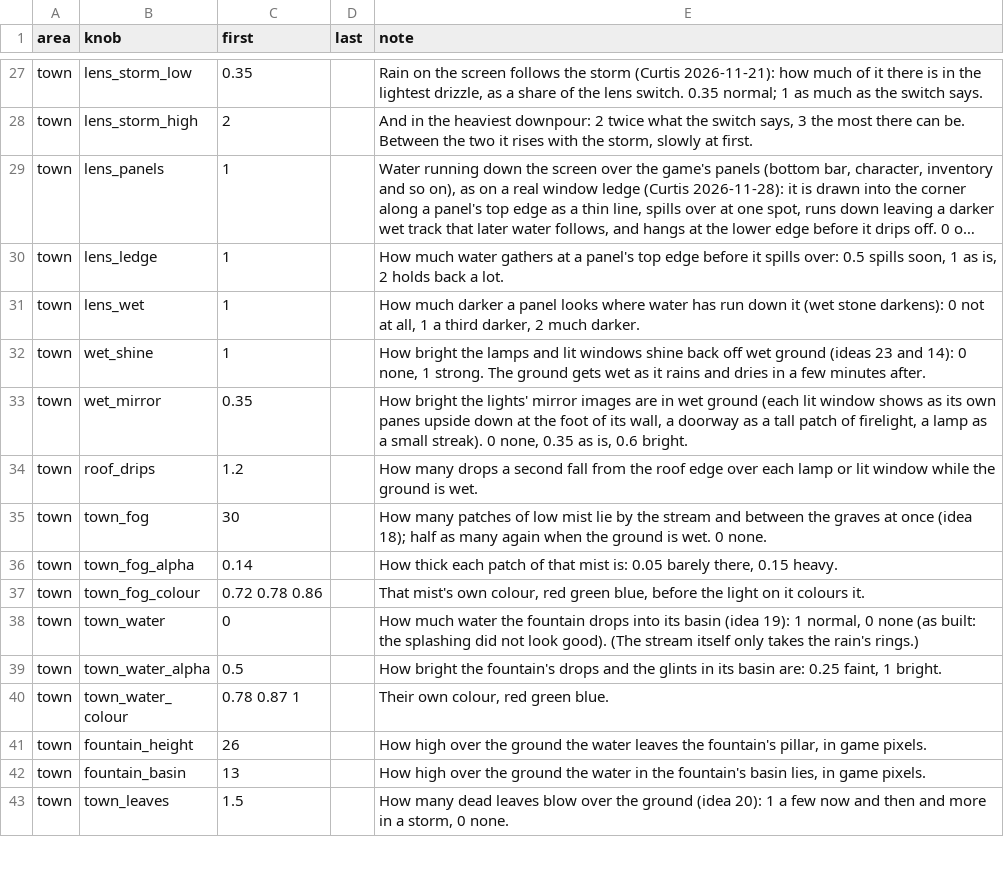
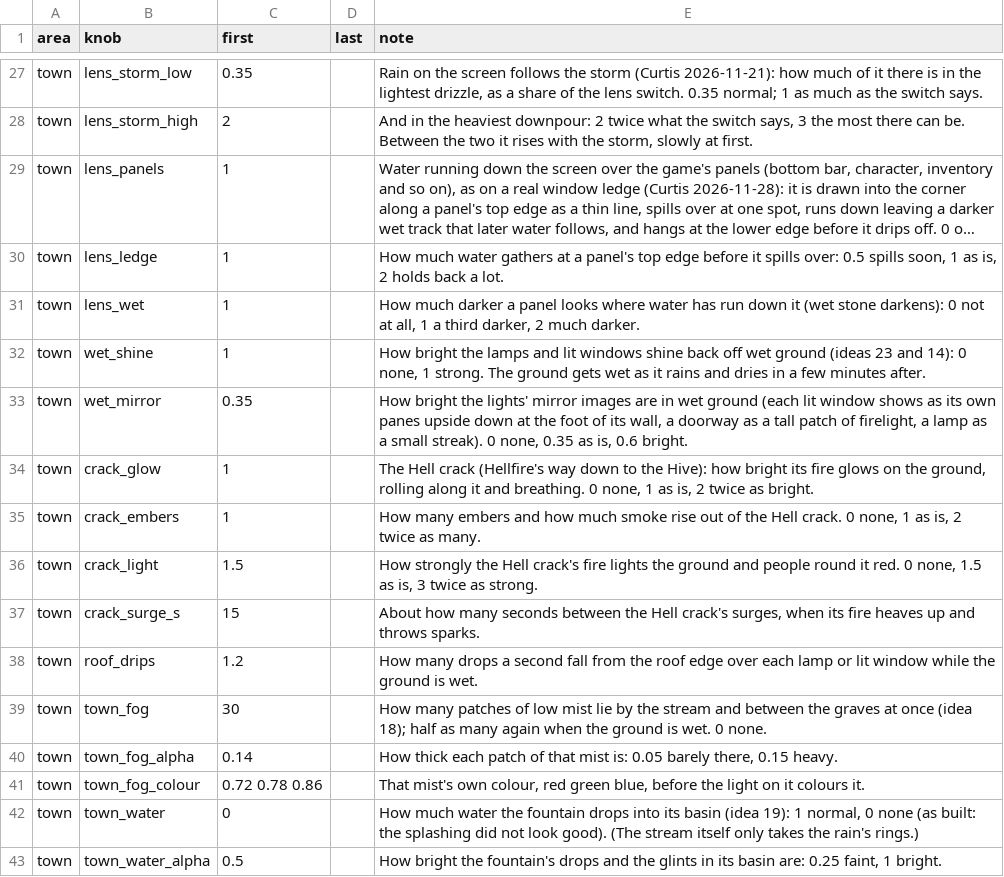
Before and after one commit to Crusher87/DevilutionX, a TSV file: mods/poe2/txtdata/poe2/atmosphere.tsv, drawn as a sheet; only a part is shown, gaps mark what is left out; the shorter side is filled out with more unchanged rows; long unchanged cells end in …; the diff names each change by its address in the sheet, - before the commit and + after, or states it on an @@ line.

```diff
--- a/mods/poe2/txtdata/poe2/atmosphere.tsv
+++ b/mods/poe2/txtdata/poe2/atmosphere.tsv
+row 34: town | crack_glow | 1 |  | The Hell crack (Hellfire's way down to the Hive): how bright its fire glows on the ground, rolling along it and breathing. 0 none, 1 as is, 2 twice as bright.
+row 35: town | crack_embers | 1 |  | How many embers and how much smoke rise out of the Hell crack. 0 none, 1 as is, 2 twice as many.
+row 36: town | crack_light | 1.5 |  | How strongly the Hell crack's fire lights the ground and people round it red. 0 none, 1.5 as is, 3 twice as strong.
+row 37: town | crack_surge_s | 15 |  | About how many seconds between the Hell crack's surges, when its fire heaves up and throws sparks.
```
Also changed, not shown: mods/reforged/txtdata/reforged/atmosphere.tsv, 5 other files.
